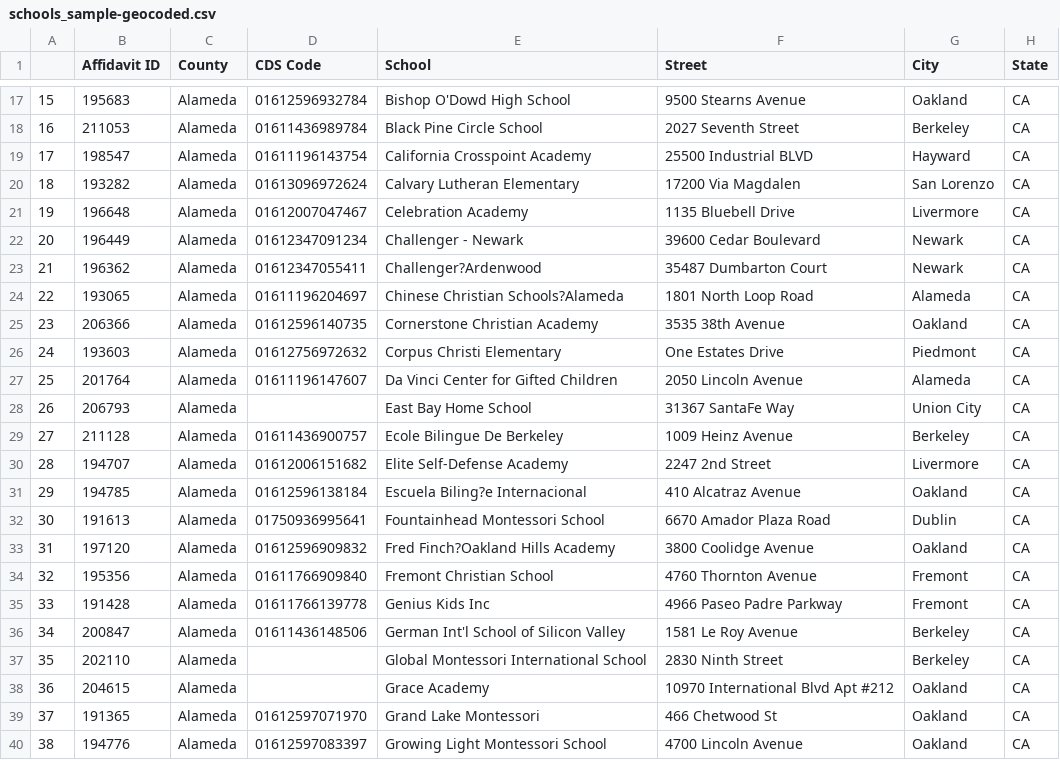
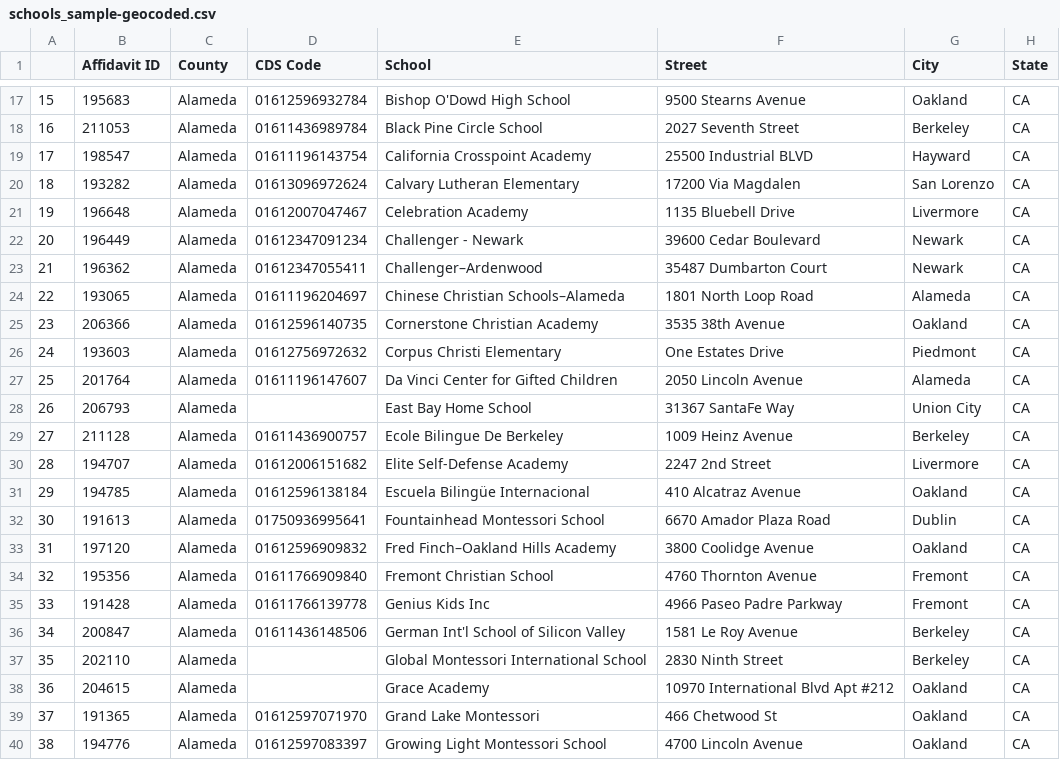
Before and after one commit to littlecolumns/little-geocoder, a CSV file: schools_sample-geocoded.csv, drawn as a sheet; only a part is shown, gaps mark what is left out; the diff names each change by its address in the sheet, - before the commit and + after, or states it on an @@ line.

```diff
--- a/schools_sample-geocoded.csv
+++ b/schools_sample-geocoded.csv
-E23 (School): Challenger?Ardenwood
+E23 (School): Challenger–Ardenwood
-E24 (School): Chinese Christian Schools?Alameda
+E24 (School): Chinese Christian Schools–Alameda
-E31 (School): Escuela Biling?e Internacional
+E31 (School): Escuela Bilingüe Internacional
-E33 (School): Fred Finch?Oakland Hills Academy
+E33 (School): Fred Finch–Oakland Hills Academy
```
Also changed, not shown: 9 other files.
